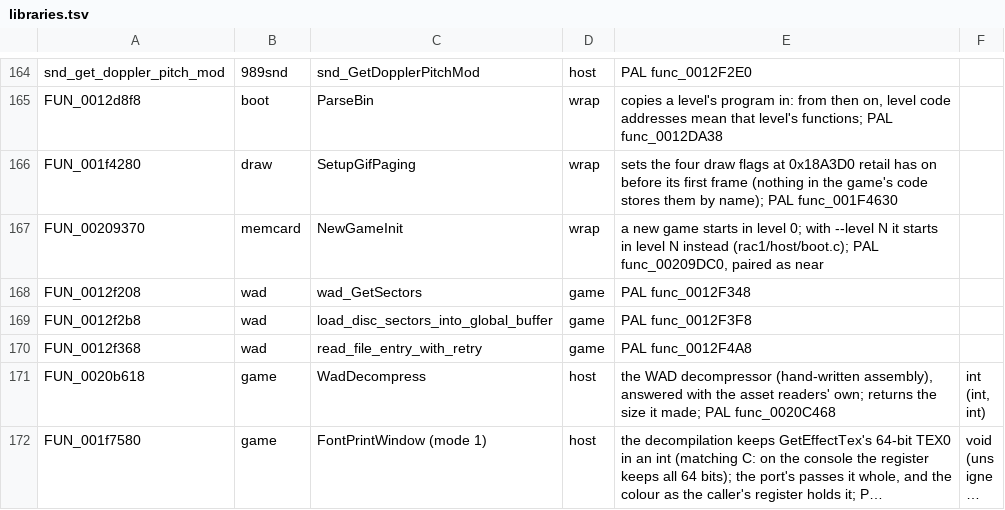
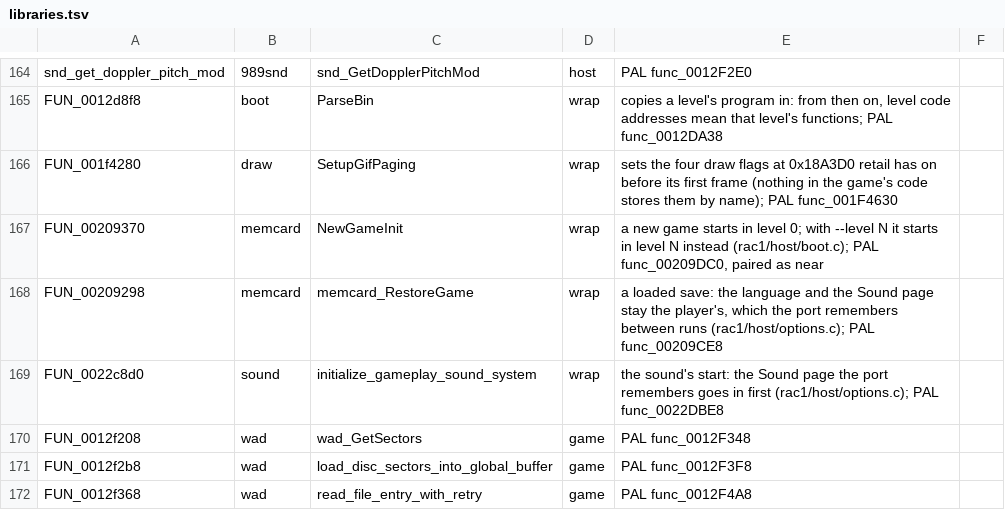
Before and after one commit to BIGGZ22/OpenRAC-NX, a TSV file: port/game/rac1-ntsc/libraries.tsv, drawn as a sheet; only a part is shown, gaps mark what is left out; the shorter side is filled out with more unchanged rows; long unchanged cells end in ….

```diff
--- a/port/game/rac1-ntsc/libraries.tsv
+++ b/port/game/rac1-ntsc/libraries.tsv
@@ -167,2 +167,4 @@ FUN_001f4280	draw	SetupGifPaging	wrap	sets the four draw flags at 0x18A3D0 retai
 FUN_00209370	memcard	NewGameInit	wrap	a new game starts in level 0; with --level N it starts in level N instead (rac1/host/boot.c); PAL func_00209DC0, paired as near
+FUN_00209298	memcard	memcard_RestoreGame	wrap	a loaded save: the language and the Sound page stay the player's, which the port remembers between runs (rac1/host/options.c); PAL func_00209CE8
+FUN_0022c8d0	sound	initialize_gameplay_sound_system	wrap	the sound's start: the Sound page the port remembers goes in first (rac1/host/options.c); PAL func_0022DBE8
 FUN_0012f208	wad	wad_GetSectors	game	PAL func_0012F348
```
Also changed, not shown: port/game/rac1-pal/libraries.tsv, 9 other files.
